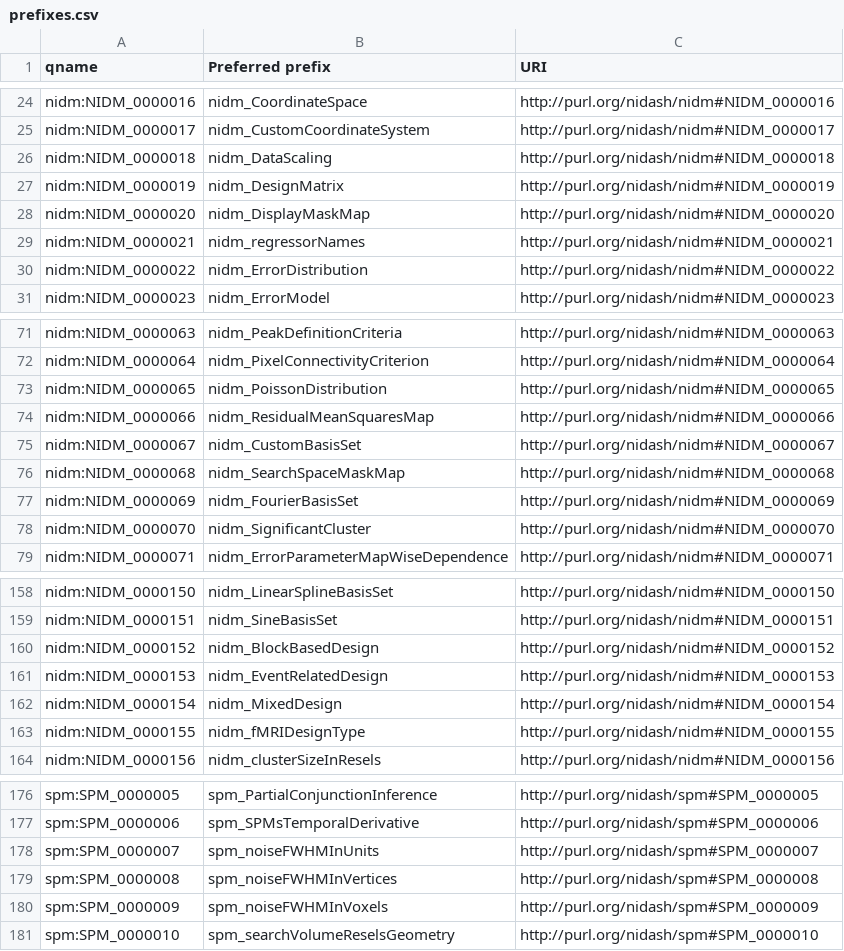
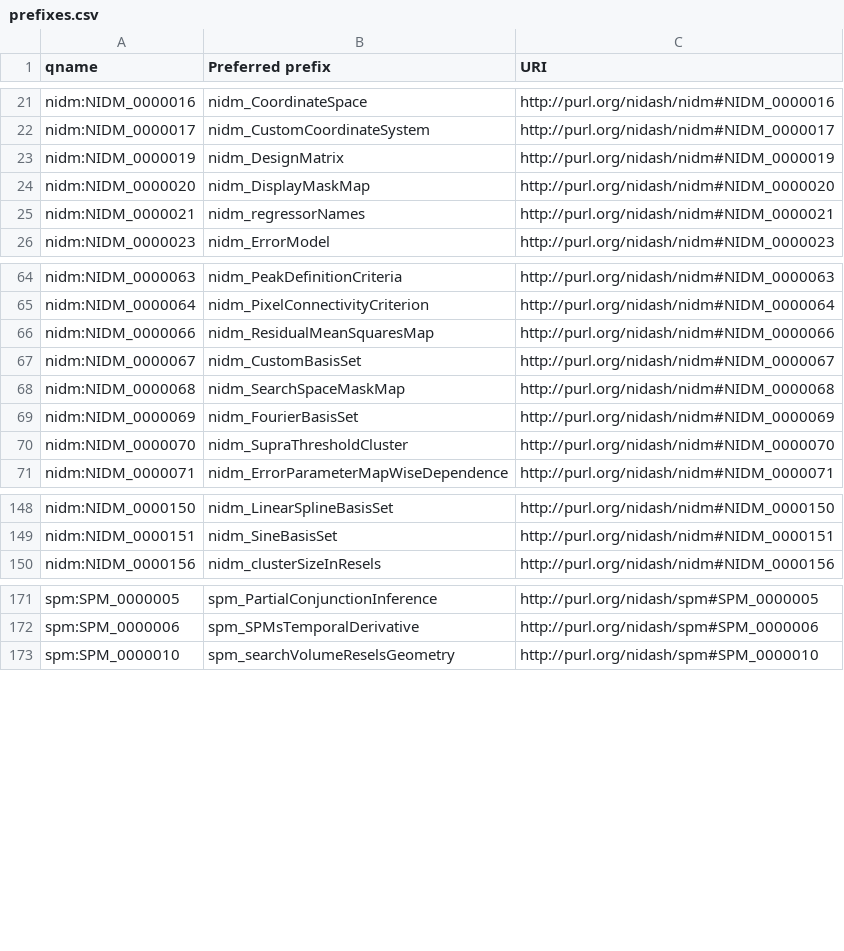
Before and after one commit to incf-nidash/nidmresults, a CSV file: nidmresults/prefixes.csv, drawn as a sheet; only a part is shown, gaps mark what is left out; the diff covers the shown part only.

Commit message:
Updated prefix list

```diff
--- a/nidmresults/prefixes.csv
+++ b/nidmresults/prefixes.csv
@@ -25,3 +22,2 @@ nidm:NIDM_0000016,nidm_CoordinateSpace,http://purl.org/nidash/nidm#NIDM_0000016
 nidm:NIDM_0000017,nidm_CustomCoordinateSystem,http://purl.org/nidash/nidm#NIDM_0000017
-nidm:NIDM_0000018,nidm_DataScaling,http://purl.org/nidash/nidm#NIDM_0000018
 nidm:NIDM_0000019,nidm_DesignMatrix,http://purl.org/nidash/nidm#NIDM_0000019
@@ -29,3 +25,2 @@ nidm:NIDM_0000020,nidm_DisplayMaskMap,http://purl.org/nidash/nidm#NIDM_0000020
 nidm:NIDM_0000021,nidm_regressorNames,http://purl.org/nidash/nidm#NIDM_0000021
-nidm:NIDM_0000022,nidm_ErrorDistribution,http://purl.org/nidash/nidm#NIDM_0000022
 nidm:NIDM_0000023,nidm_ErrorModel,http://purl.org/nidash/nidm#NIDM_0000023
@@ -72,3 +65,2 @@ nidm:NIDM_0000063,nidm_PeakDefinitionCriteria,http://purl.org/nidash/nidm#NIDM_0
 nidm:NIDM_0000064,nidm_PixelConnectivityCriterion,http://purl.org/nidash/nidm#NIDM_0000064
-nidm:NIDM_0000065,nidm_PoissonDistribution,http://purl.org/nidash/nidm#NIDM_0000065
 nidm:NIDM_0000066,nidm_ResidualMeanSquaresMap,http://purl.org/nidash/nidm#NIDM_0000066
@@ -77,3 +69,3 @@ nidm:NIDM_0000068,nidm_SearchSpaceMaskMap,http://purl.org/nidash/nidm#NIDM_00000
 nidm:NIDM_0000069,nidm_FourierBasisSet,http://purl.org/nidash/nidm#NIDM_0000069
-nidm:NIDM_0000070,nidm_SignificantCluster,http://purl.org/nidash/nidm#NIDM_0000070
+nidm:NIDM_0000070,nidm_SupraThresholdCluster,http://purl.org/nidash/nidm#NIDM_0000070
 nidm:NIDM_0000071,nidm_ErrorParameterMapWiseDependence,http://purl.org/nidash/nidm#NIDM_0000071
@@ -159,6 +149,2 @@ nidm:NIDM_0000150,nidm_LinearSplineBasisSet,http://purl.org/nidash/nidm#NIDM_000
 nidm:NIDM_0000151,nidm_SineBasisSet,http://purl.org/nidash/nidm#NIDM_0000151
-nidm:NIDM_0000152,nidm_BlockBasedDesign,http://purl.org/nidash/nidm#NIDM_0000152
-nidm:NIDM_0000153,nidm_EventRelatedDesign,http://purl.org/nidash/nidm#NIDM_0000153
-nidm:NIDM_0000154,nidm_MixedDesign,http://purl.org/nidash/nidm#NIDM_0000154
-nidm:NIDM_0000155,nidm_fMRIDesignType,http://purl.org/nidash/nidm#NIDM_0000155
 nidm:NIDM_0000156,nidm_clusterSizeInResels,http://purl.org/nidash/nidm#NIDM_0000156
@@ -177,5 +172,2 @@ spm:SPM_0000005,spm_PartialConjunctionInference,http://purl.org/nidash/spm#SPM_0
 spm:SPM_0000006,spm_SPMsTemporalDerivative,http://purl.org/nidash/spm#SPM_0000006
-spm:SPM_0000007,spm_noiseFWHMInUnits,http://purl.org/nidash/spm#SPM_0000007
-spm:SPM_0000008,spm_noiseFWHMInVertices,http://purl.org/nidash/spm#SPM_0000008
-spm:SPM_0000009,spm_noiseFWHMInVoxels,http://purl.org/nidash/spm#SPM_0000009
 spm:SPM_0000010,spm_searchVolumeReselsGeometry,http://purl.org/nidash/spm#SPM_0000010
```
Also changed, not shown: 10 added rows, 8 removed rows and 1 edited cell elsewhere in this file.
